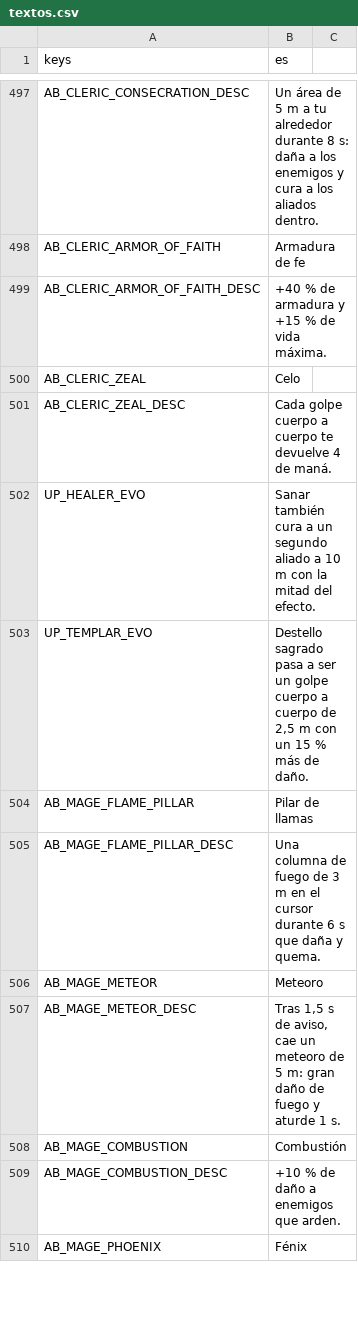
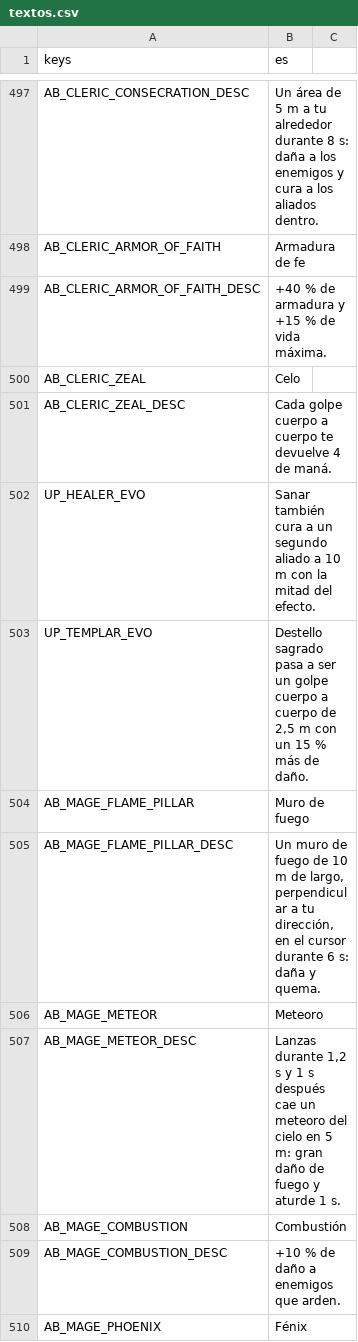
Before and after one commit to CabadaAndres11/thalandor-online-3d, a CSV file: data/texts/textos.csv, drawn as a sheet; only a part is shown, gaps mark what is left out.

```diff
--- a/data/texts/textos.csv
+++ b/data/texts/textos.csv
@@ -503,6 +503,6 @@ UP_HEALER_EVO,"Sanar también cura a un segundo aliado a 10 m con la mitad del e
 UP_TEMPLAR_EVO,"Destello sagrado pasa a ser un golpe cuerpo a cuerpo de 2,5 m con un 15 % más de daño."
-AB_MAGE_FLAME_PILLAR,Pilar de llamas
-AB_MAGE_FLAME_PILLAR_DESC,"Una columna de fuego de 3 m en el cursor durante 6 s que daña y quema."
+AB_MAGE_FLAME_PILLAR,Muro de fuego
+AB_MAGE_FLAME_PILLAR_DESC,"Un muro de fuego de 10 m de largo, perpendicular a tu dirección, en el cursor durante 6 s: daña y quema."
 AB_MAGE_METEOR,Meteoro
-AB_MAGE_METEOR_DESC,"Tras 1,5 s de aviso, cae un meteoro de 5 m: gran daño de fuego y aturde 1 s."
+AB_MAGE_METEOR_DESC,"Lanzas durante 1,2 s y 1 s después cae un meteoro del cielo en 5 m: gran daño de fuego y aturde 1 s."
 AB_MAGE_COMBUSTION,Combustión
```
Also changed, not shown: 13 other files.
